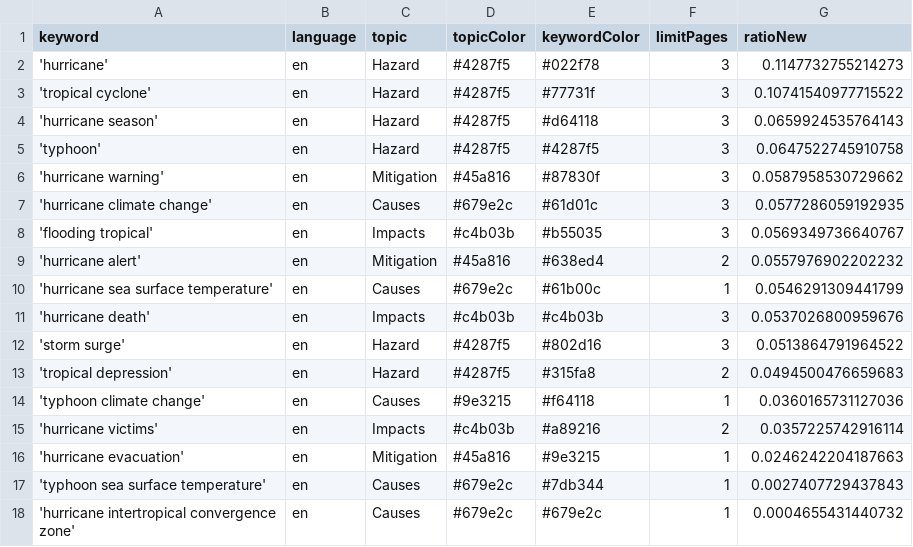
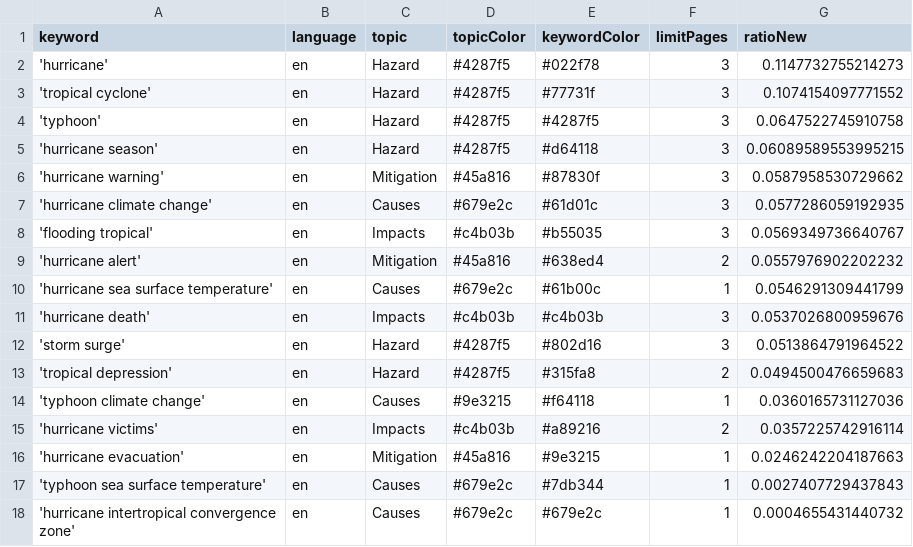
Before and after one commit to jens-news/hurricaneIsComing, a CSV file: keywords.csv, drawn as a sheet.

Commit message:
Commit from GitHub Actions (harvest:0.0)

```diff
--- a/keywords.csv
+++ b/keywords.csv
@@ -2,5 +2,5 @@ keyword,language,topic,topicColor,keywordColor,limitPages,ratioNew
 'hurricane',en,Hazard,#4287f5,#022f78,3,0.1147732755214273
-'tropical cyclone',en,Hazard,#4287f5,#77731f,3,0.10741540977715522
-'hurricane season',en,Hazard,#4287f5,#d64118,3,0.0659924535764143
+'tropical cyclone',en,Hazard,#4287f5,#77731f,3,0.1074154097771552
 'typhoon',en,Hazard,#4287f5,#4287f5,3,0.0647522745910758
+'hurricane season',en,Hazard,#4287f5,#d64118,3,0.06089589553995215
 'hurricane warning',en,Mitigation,#45a816,#87830f,3,0.0587958530729662
```
